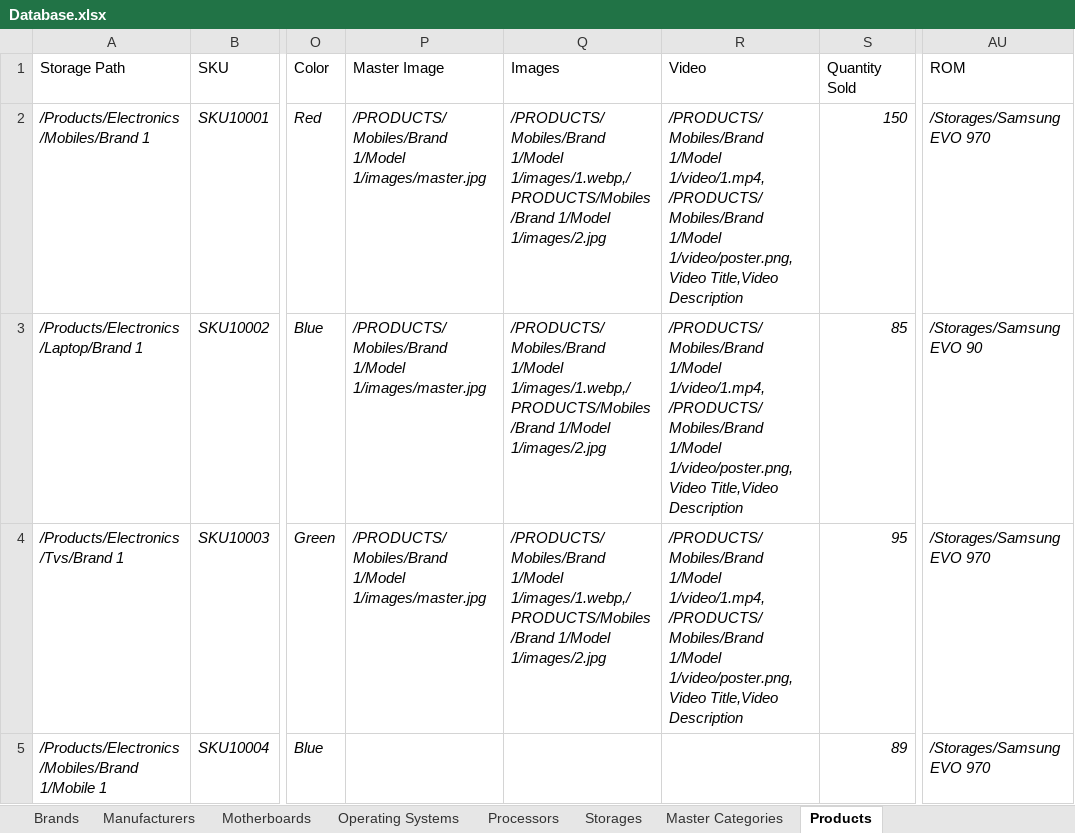
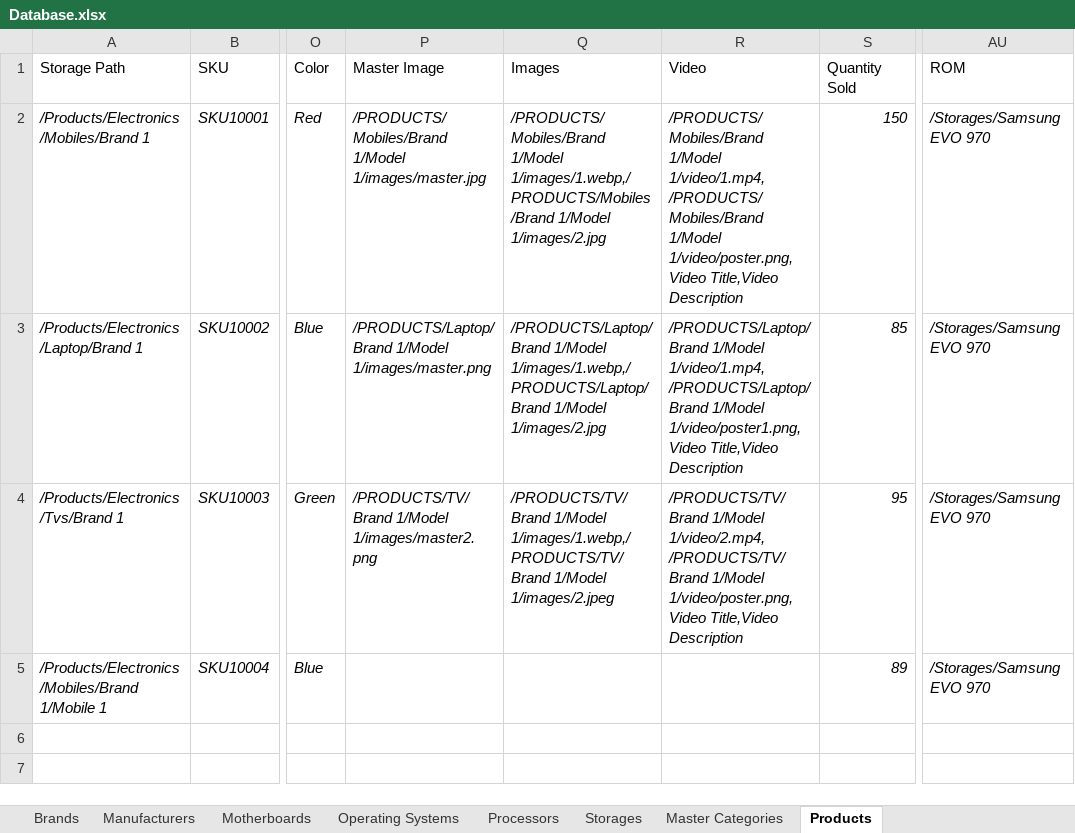
Before and after one commit to siwachs/PIM-System, an Excel workbook: imports/Database.xlsx, sheet Products, drawn as a sheet; only a part is shown, gaps mark what is left out; values as stored, in another font and other column widths than the file's, no borders; the diff names each change by its address in the sheet, - before the commit and + after, or states it on an @@ line.

```diff
--- a/imports/Database.xlsx (sheet Products)
+++ b/imports/Database.xlsx (sheet Products)
-P3 (Master Image): /PRODUCTS/Mobiles/Brand 1/Model 1/images/master.jpg
+P3 (Master Image): /PRODUCTS/Laptop/Brand 1/Model 1/images/master.png
-Q3 (Images): /PRODUCTS/Mobiles/Brand 1/Model 1/images/1.webp,/PRODUCTS/Mobiles/Brand 1/Model 1/images/2.jpg
+Q3 (Images): /PRODUCTS/Laptop/Brand 1/Model 1/images/1.webp,/PRODUCTS/Laptop/Brand 1/Model 1/images/2.jpg
-R3 (Video): /PRODUCTS/Mobiles/Brand 1/Model 1/video/1.mp4, /PRODUCTS/Mobiles/Brand 1/Model 1/video/poster.png,Video Title,Video Description
+R3 (Video): /PRODUCTS/Laptop/Brand 1/Model 1/video/1.mp4, /PRODUCTS/Laptop/Brand 1/Model 1/video/poster1.png,Video Title,Video Description
-AU3 (ROM): /Storages/Samsung EVO 90
+AU3 (ROM): /Storages/Samsung EVO 970
-P4 (Master Image): /PRODUCTS/Mobiles/Brand 1/Model 1/images/master.jpg
+P4 (Master Image): /PRODUCTS/TV/Brand 1/Model 1/images/master2.png
-Q4 (Images): /PRODUCTS/Mobiles/Brand 1/Model 1/images/1.webp,/PRODUCTS/Mobiles/Brand 1/Model 1/images/2.jpg
+Q4 (Images): /PRODUCTS/TV/Brand 1/Model 1/images/1.webp,/PRODUCTS/TV/Brand 1/Model 1/images/2.jpeg
-R4 (Video): /PRODUCTS/Mobiles/Brand 1/Model 1/video/1.mp4, /PRODUCTS/Mobiles/Brand 1/Model 1/video/poster.png,Video…
+R4 (Video): /PRODUCTS/TV/Brand 1/Model 1/video/2.mp4, /PRODUCTS/TV/Brand 1/Model 1/video/poster.png,Video…
```
Also changed, not shown: 5 other files.
